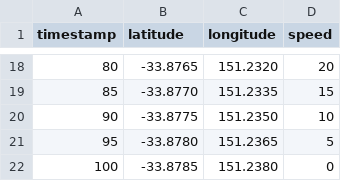
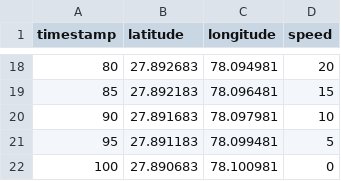
Before and after one commit to adnanbaqi/COC6920-P2, a CSV file: public/vehicle-data.csv, drawn as a sheet; only a part is shown, gaps mark what is left out; the diff covers the shown part only.

```diff
--- a/public/vehicle-data.csv
+++ b/public/vehicle-data.csv
@@ -18,5 +18,5 @@ timestamp,latitude,longitude,speed
-80,-33.8765,151.2320,20
-85,-33.8770,151.2335,15
-90,-33.8775,151.2350,10
-95,-33.8780,151.2365,5
-100,-33.8785,151.2380,0
+80,27.892683,78.094981,20
+85,27.892183,78.096481,15
+90,27.891683,78.097981,10
+95,27.891183,78.099481,5
+100,27.890683,78.100981,0
```
Also changed, not shown: 32 edited cells elsewhere in this file.
